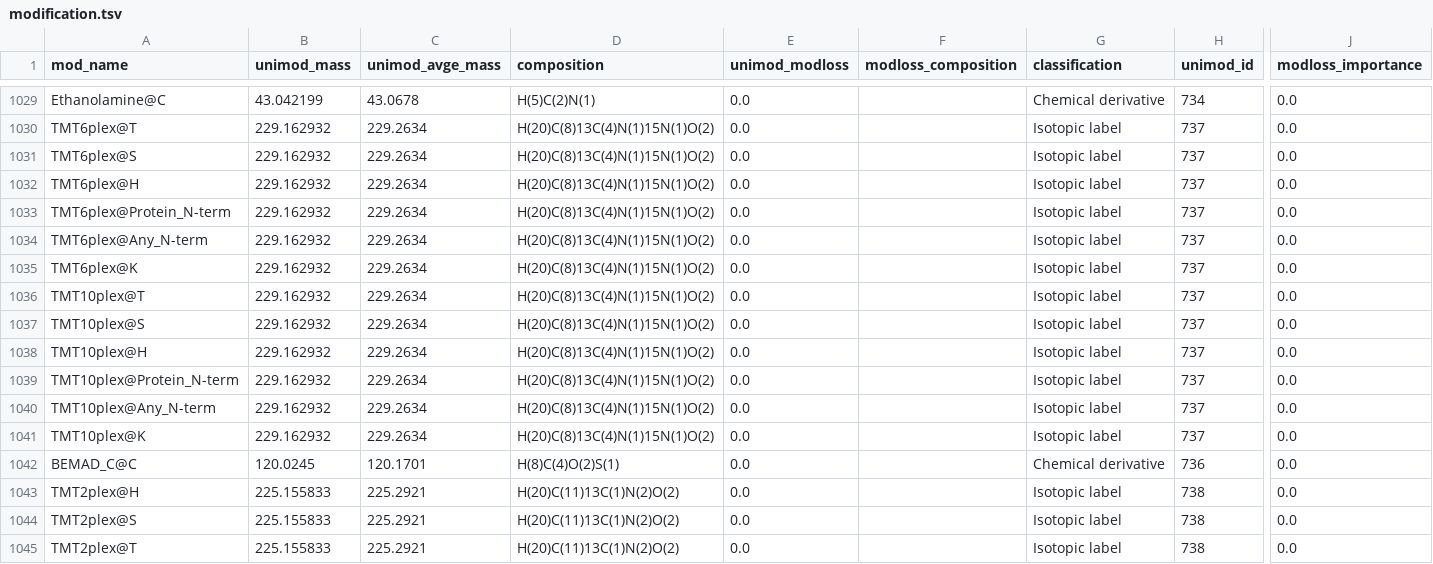
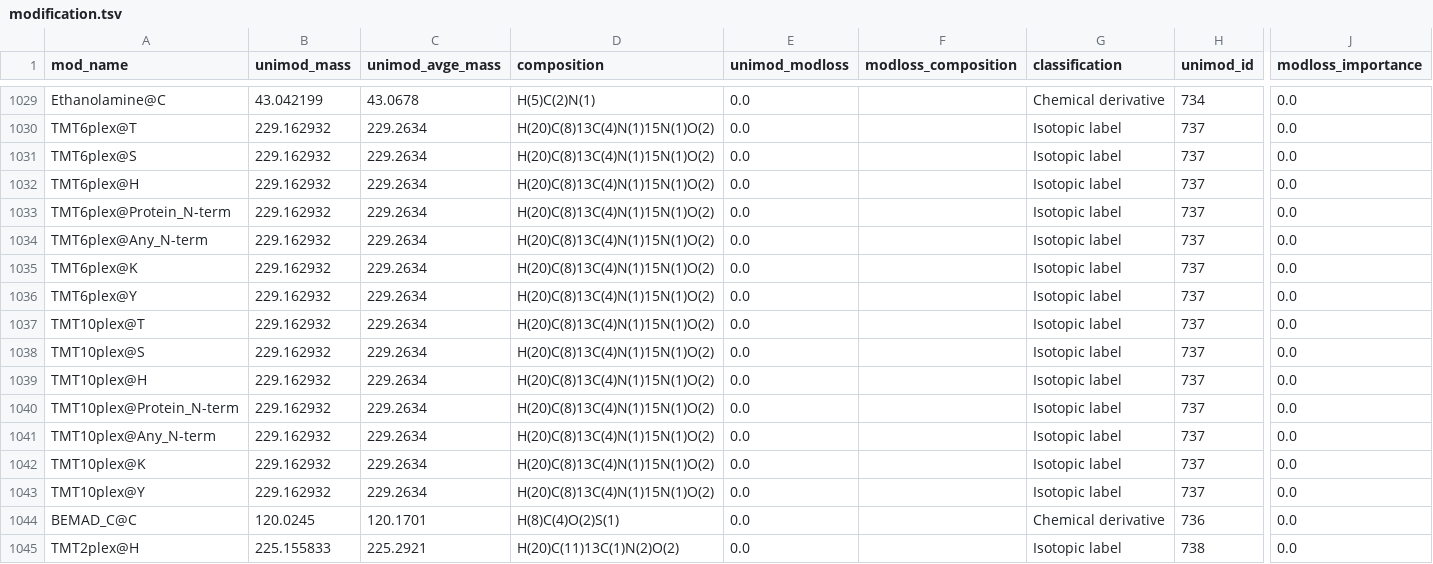
Before and after one commit to MannLabs/alphabase, a TSV file: alphabase/constants/const_files/modification.tsv, drawn as a sheet; only a part is shown, gaps mark what is left out; the shorter side is filled out with more unchanged rows; rows hold the shown columns only; the diff names each change by its address in the sheet, - before the commit and + after, or states it on an @@ line.

```diff
--- a/alphabase/constants/const_files/modification.tsv
+++ b/alphabase/constants/const_files/modification.tsv
+row 1036: TMT6plex@Y | 229.162932 | 229.2634 | H(20)C(8)13C(4)N(1)15N(1)O(2) | 0.0 |  | Isotopic label | 737 | 0.0
+row 1043: TMT10plex@Y | 229.162932 | 229.2634 | H(20)C(8)13C(4)N(1)15N(1)O(2) | 0.0 |  | Isotopic label | 737 | 0.0
```
Also changed, not shown: 1 other file.
